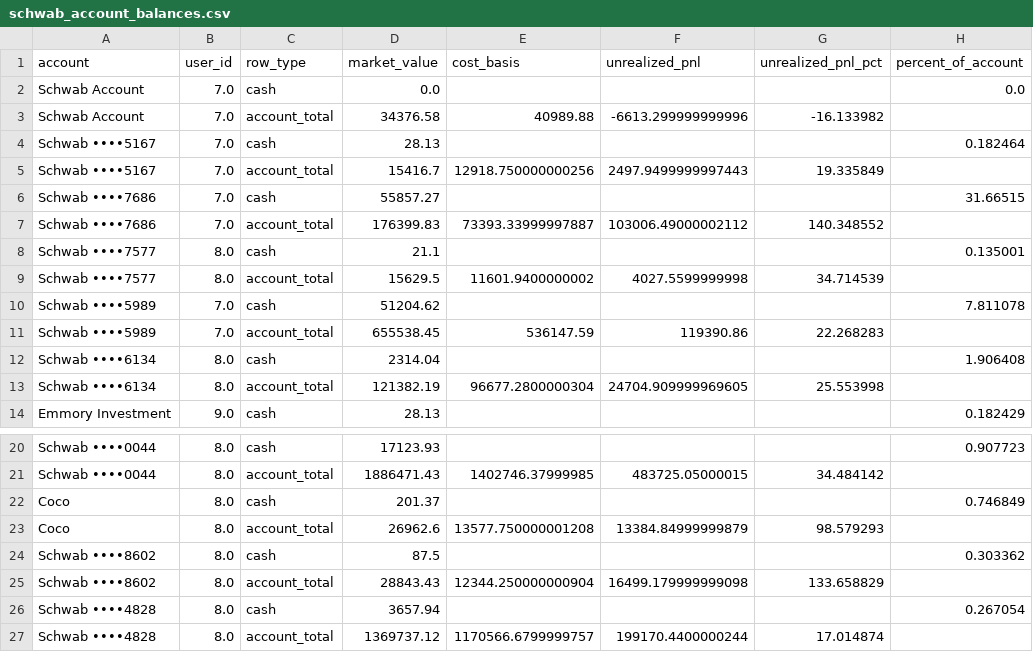
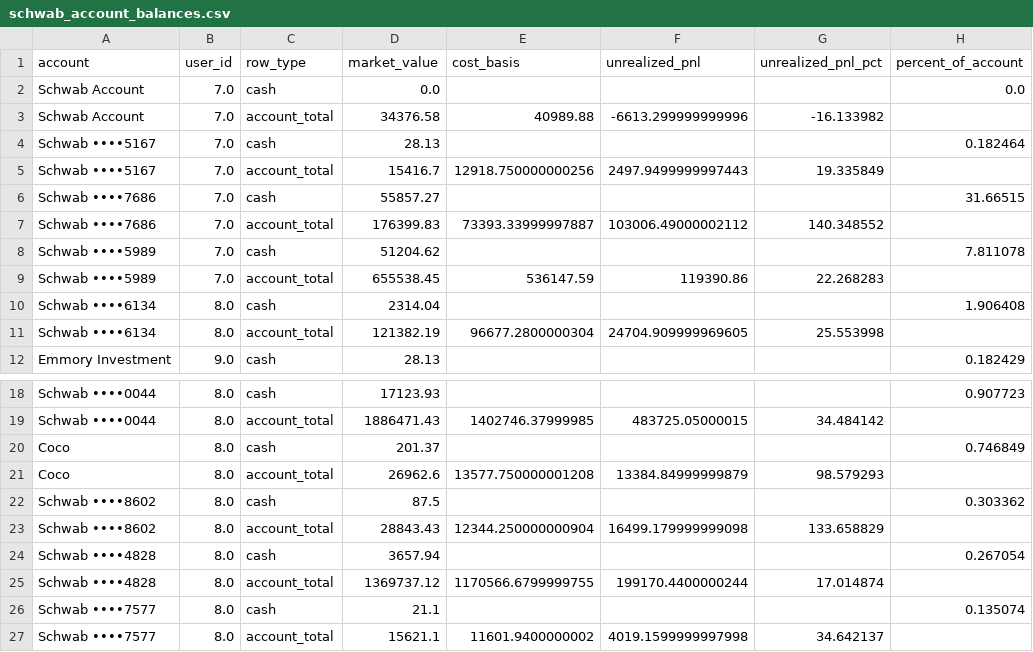
Before and after one commit to cameronjefferey/ccwj, a CSV file: dbt/seeds/schwab_account_balances.csv, drawn as a sheet; only a part is shown, gaps mark what is left out.

Commit message:
Schwab sync (jefflsmith): positions only (9 lines) (Schwab ••••7577)

```diff
--- a/dbt/seeds/schwab_account_balances.csv
+++ b/dbt/seeds/schwab_account_balances.csv
@@ -7,4 +7,2 @@ Schwab ••••7686,7.0,cash,55857.27,,,,31.66515
 Schwab ••••7686,7.0,account_total,176399.83,73393.33999997887,103006.49000002112,140.348552,
-Schwab ••••7577,8.0,cash,21.1,,,,0.135001
-Schwab ••••7577,8.0,account_total,15629.5,11601.9400000002,4027.5599999998,34.714539,
 Schwab ••••5989,7.0,cash,51204.62,,,,7.811078
@@ -26,2 +24,4 @@ Schwab ••••8602,8.0,account_total,28843.43,12344.250000000904,16499.1799
 Schwab ••••4828,8.0,cash,3657.94,,,,0.267054
-Schwab ••••4828,8.0,account_total,1369737.12,1170566.6799999757,199170.4400000244,17.014874,
+Schwab ••••4828,8.0,account_total,1369737.12,1170566.6799999755,199170.4400000244,17.014874,
+Schwab ••••7577,8.0,cash,21.1,,,,0.135074
+Schwab ••••7577,8.0,account_total,15621.1,11601.9400000002,4019.1599999997998,34.642137,
```
Also changed, not shown: dbt/seeds/current_positions.csv.
